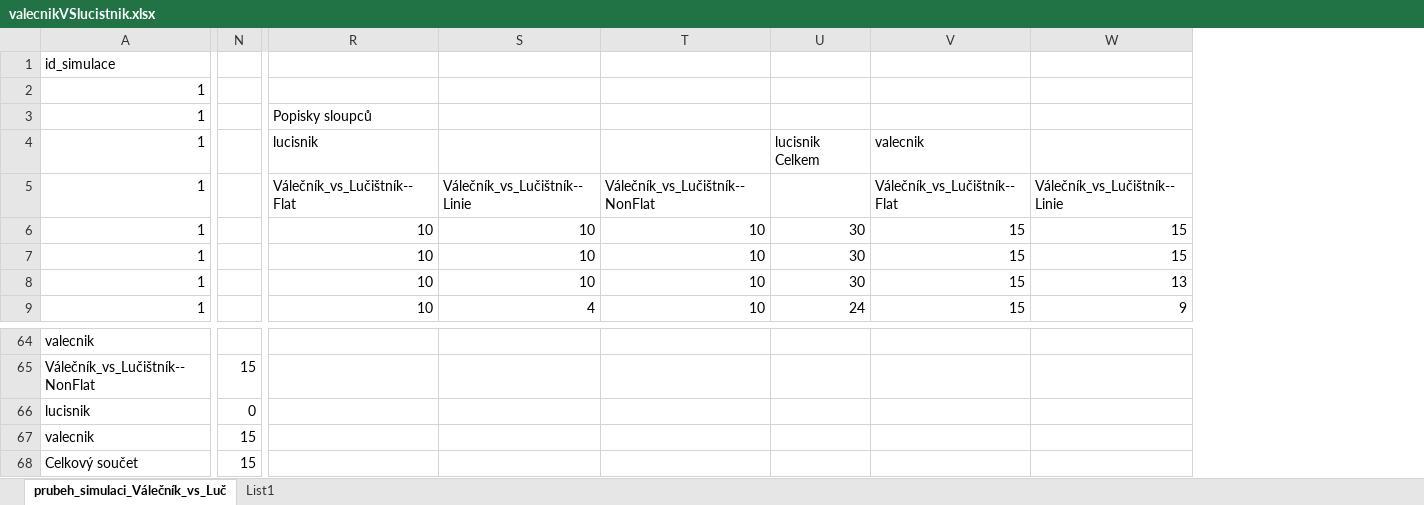
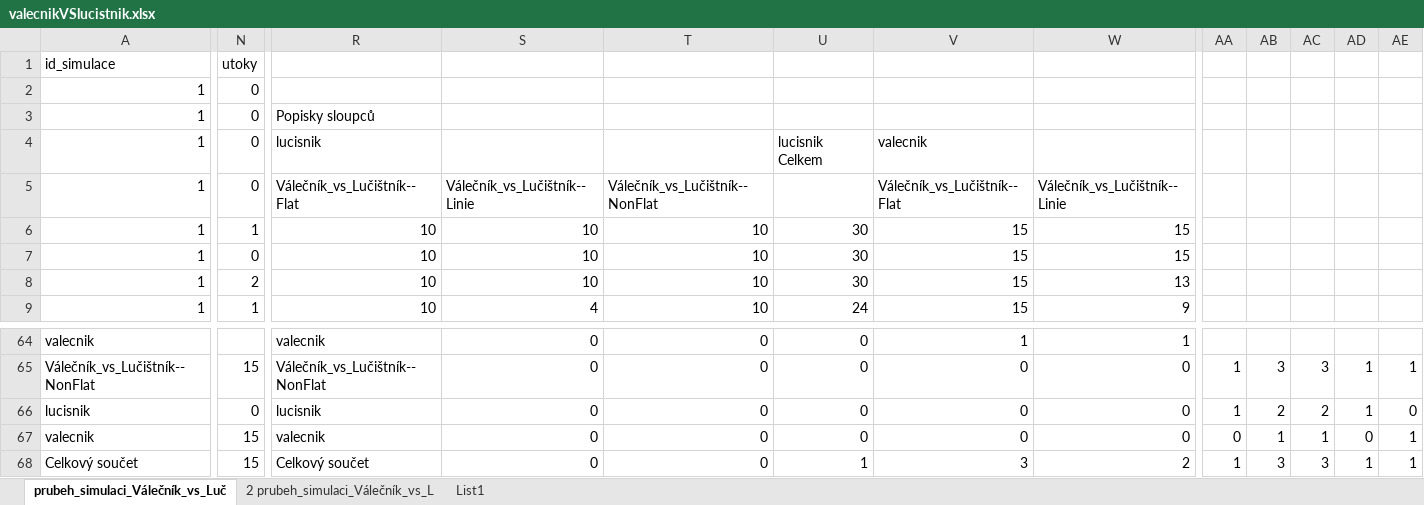
Before and after one commit to BezdeSt/vyzkumnyukol, an Excel workbook: valecnikVSlucistnik.xlsx, sheet prubeh_simulaci_Válečník_vs_Luč, drawn as a sheet; only a part is shown, gaps mark what is left out; values as stored, in another font and other column widths than the file's, no borders; charts and pictures and table styles not drawn; removed rows and columns are numbered as before the commit, all else as after; the diff covers the shown part only; the diff names each change by its address in the sheet, - before the commit and + after, or states it on an @@ line.

```diff
--- a/valecnikVSlucistnik.xlsx (sheet prubeh_simulaci_Válečník_vs_Luč)
+++ b/valecnikVSlucistnik.xlsx (sheet prubeh_simulaci_Válečník_vs_Luč)
+sheet tab: 2 prubeh_simulaci_Válečník_vs_L
-column N, rows 65-68: 15 | 0 | 15 | 15
+column N (utoky), rows 2-9: 0 | 0 | 0 | 0 | 1 | 0 | 2 | 1; rows 65-68: 15 | 0 | 15 | 15
+column AA, rows 65-68: 1 | 1 | 0 | 1
+column AB, rows 65-68: 3 | 2 | 1 | 3
+column AC, rows 65-68: 3 | 2 | 1 | 3
+column AD, rows 65-68: 1 | 1 | 0 | 1
+column AE, rows 65-68: 1 | 0 | 1 | 1
-R64: (empty)
+R64: valecnik
-S64:S68: (empty)
+S64:S68: 0
-T64:T68: (empty)
+T64:T68: 0
-U64:U67: (empty)
+U64:U67: 0
-V64: (empty)
+V64: 1
-W64: (empty)
+W64: 1
-R65: (empty)
+R65: Válečník_vs_Lučištník--NonFlat
-V65:V67: (empty)
+V65:V67: 0
-W65:W67: (empty)
+W65:W67: 0
-R66: (empty)
+R66: lucisnik
-R67: (empty)
+R67: valecnik
-R68: (empty)
+R68: Celkový součet
-U68: (empty)
+U68: 1
-V68: (empty)
+V68: 3
-W68: (empty)
+W68: 2
```
Also changed, not shown: 1 added column and 59 edited cells elsewhere in this sheet, charts or pictures, 4 other files.
